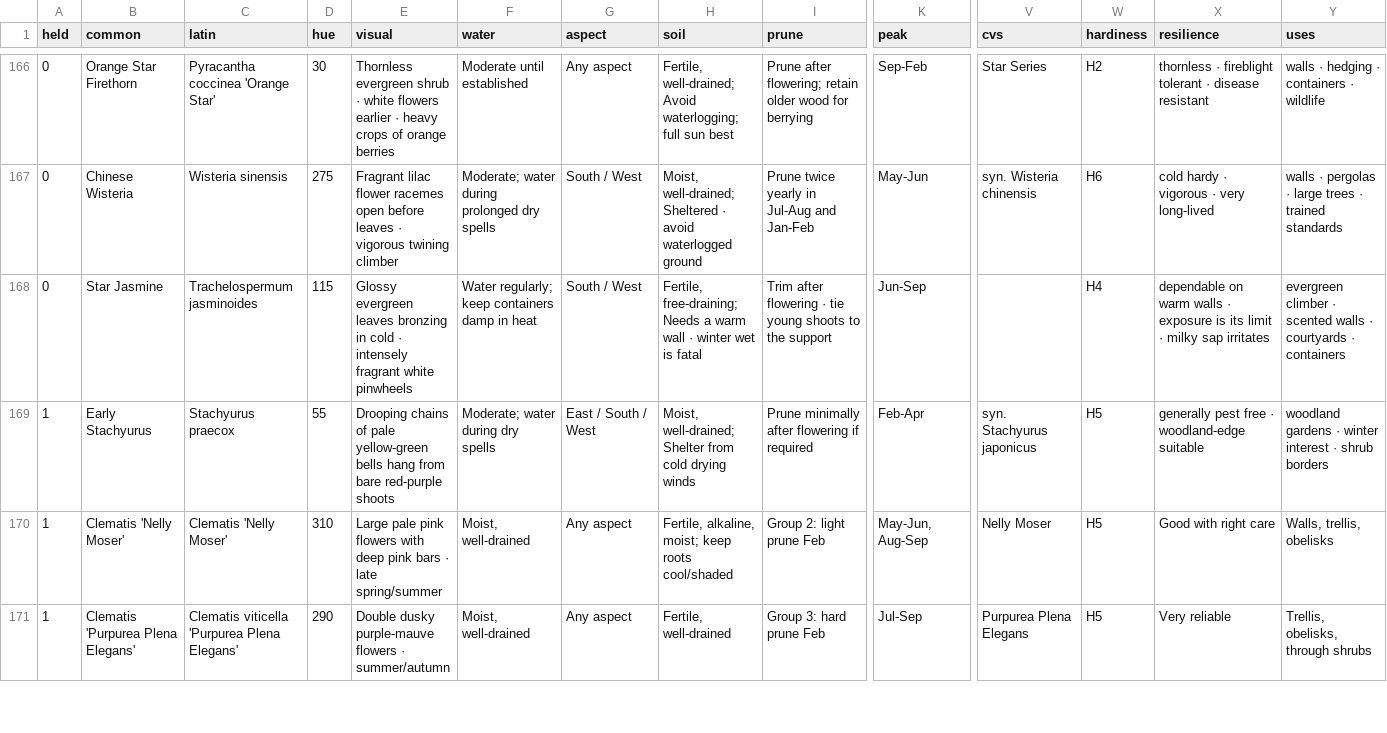
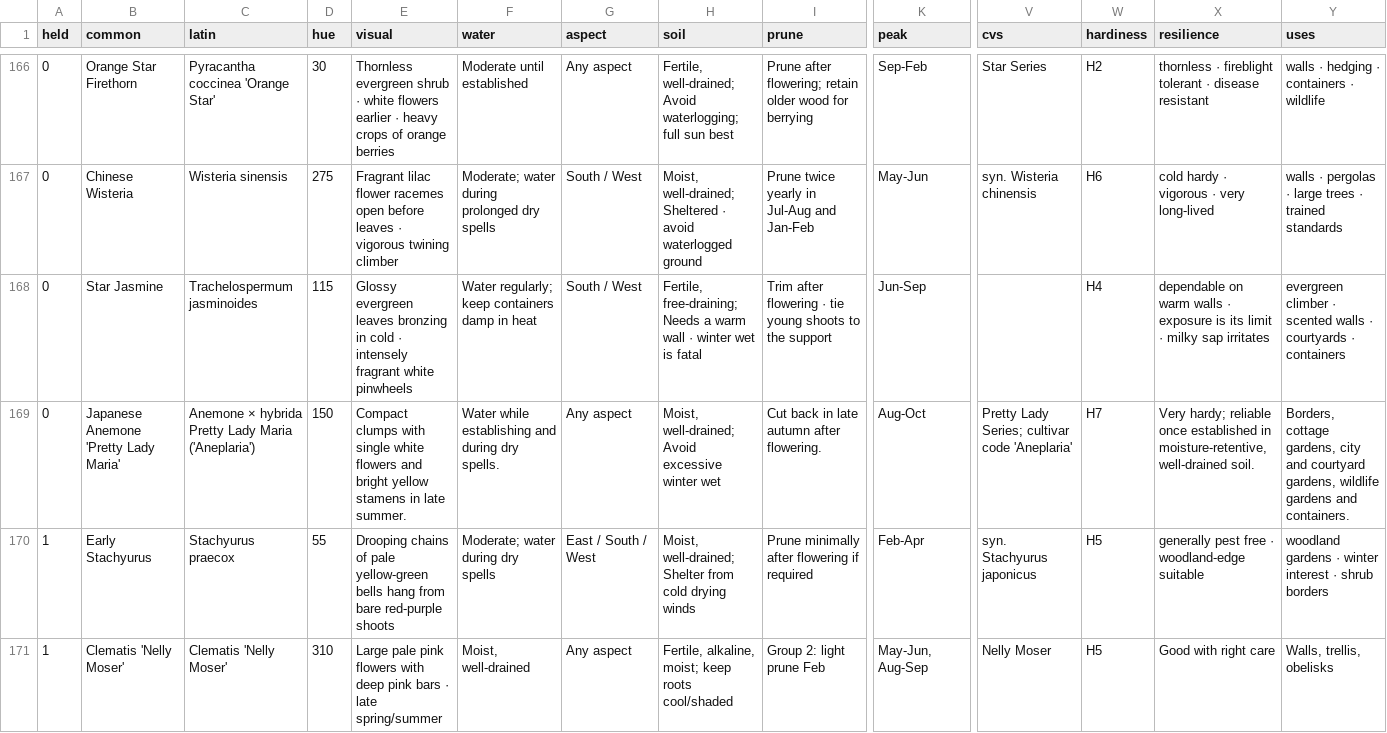
Before and after one commit to oscarhurman39-sys/Timber, a CSV file: plants.csv, drawn as a sheet; only a part is shown, gaps mark what is left out; the shorter side is filled out with more unchanged rows; rows hold the shown columns only; the diff names each change by its address in the sheet, - before the commit and + after, or states it on an @@ line.

```diff
--- a/plants.csv
+++ b/plants.csv
+row 169: 0 | Japanese Anemone 'Pretty Lady Maria' | Anemone × hybrida Pretty Lady Maria ('Aneplaria') | 150 | Compact clumps with single white flowers and bright yellow stamens in late summer. | Water while establishing and during dry spells. | Any aspect | Moist, well-drained; Avoid excessive winter wet | Cut back in late autumn after flowering. | Aug-Oct | Pretty Lady Series; cultivar code 'Aneplaria' | H7 | Very hardy; reliable once established in moisture-retentive, well-drained soil. | Borders, cottage gardens, city and courtyard gardens, wildlife gardens and containers.
```
Also changed, not shown: 14 other files.
